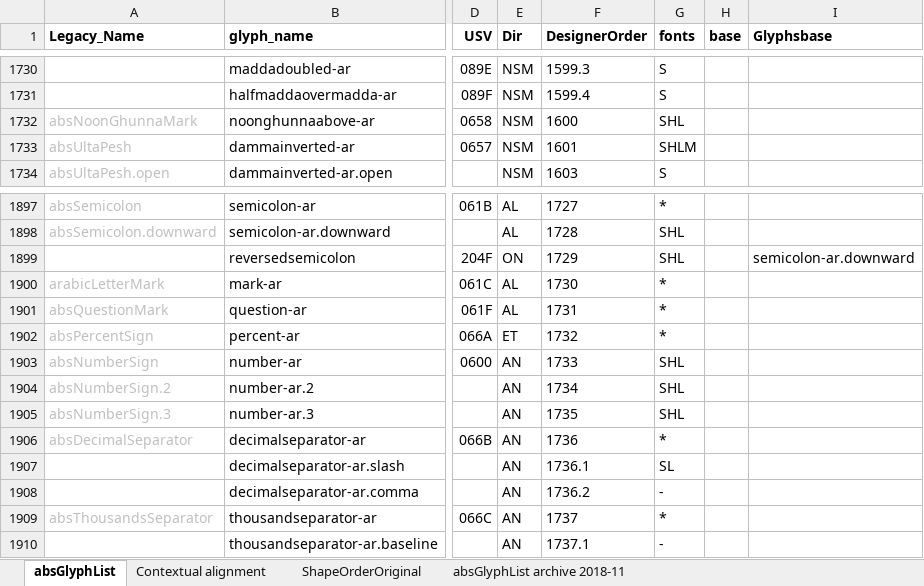
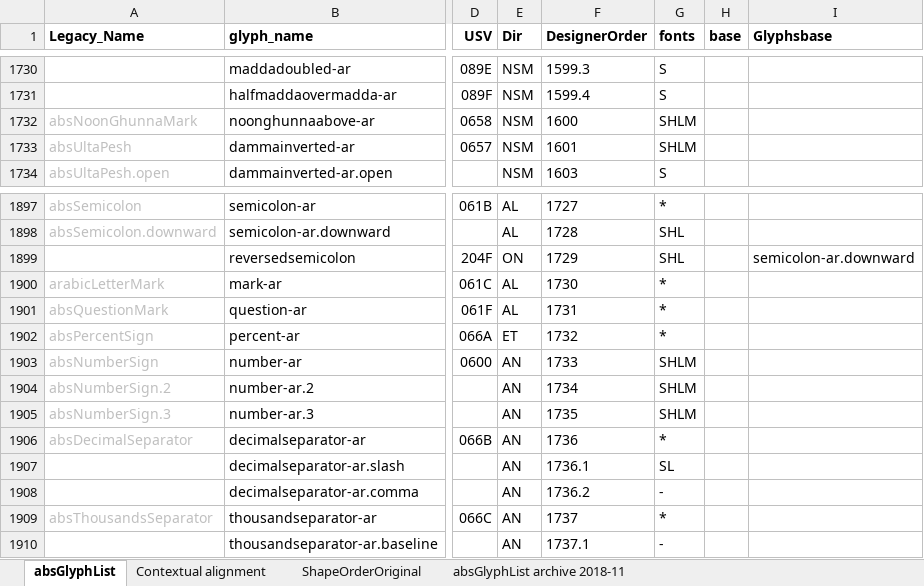
Before and after one commit to silnrsi/font-arab-tools, an Excel workbook: absGlyphList/absGlyphList.xlsx, sheet absGlyphList, drawn as a sheet; only a part is shown, gaps mark what is left out; values as stored, in another font and other column widths than the file's, no borders; charts and pictures not drawn; the diff names each change by its address in the sheet, - before the commit and + after, or states it on an @@ line.

Commit message:
Added some characters/glyphs requested for Alkalami that I missed before.

```diff
--- a/absGlyphList/absGlyphList.xlsx (sheet absGlyphList)
+++ b/absGlyphList/absGlyphList.xlsx (sheet absGlyphList)
-G1732 (fonts): SHL
+G1732 (fonts): SHLM
-G1903:G1905 (fonts): SHL
+G1903:G1905 (fonts): SHLM
```
Also changed, not shown: 1 other file.
